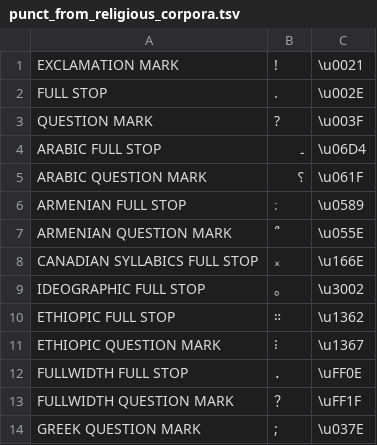
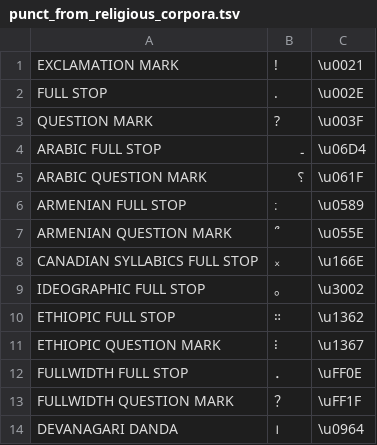
Before and after one commit to bplank/multilingualtokenizer, a TSV file: punct_from_religious_corpora.tsv, drawn as a sheet.

Commit message:
add arabic danda -- check that we have the ones used in the regex in this file

```diff
--- a/punct_from_religious_corpora.tsv
+++ b/punct_from_religious_corpora.tsv
@@ -13,2 +13,2 @@ FULLWIDTH FULL STOP	．	\uFF0E
 FULLWIDTH QUESTION MARK	？	\uFF1F
-GREEK QUESTION MARK	;	\u037E
+DEVANAGARI DANDA	।	\u0964
```
